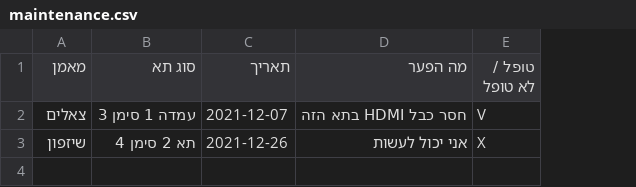
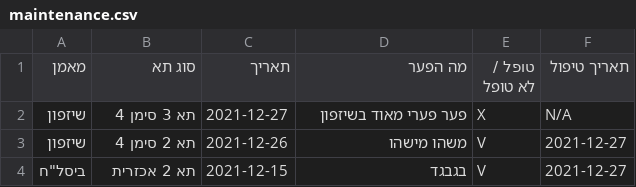
Before and after one commit to ArielGuralnick/elbit-ground-beta, a CSV file: app/db/driving/maintenance.csv, drawn as a sheet; removed rows and columns are numbered as before the commit, all else as after; the diff names each change by its address in the sheet, - before the commit and + after, or states it on an @@ line.

```diff
--- a/app/db/driving/maintenance.csv
+++ b/app/db/driving/maintenance.csv
+column F (תאריך טיפול), row 3: 2021-12-27
-row 2: צאלים | עמדה 1 סימן 3 | 2021-12-07 | חסר כבל HDMI בתא הזה | V
+row 2: שיזפון | תא 3 סימן 4 | 2021-12-27 | פער פערי מאוד בשיזפון | X | N/A
-D3 (מה הפער): אני יכול לעשות
+D3 (מה הפער): משהו מישהו
-E3 (טופל / לא טופל): X
+E3 (טופל / לא טופל): V
+row 4: ביסל"ח | תא 2 אכזרית | 2021-12-15 | בגבגד | V | 2021-12-27
```
Also changed, not shown: app/db/skyLark/maintenance.csv, app/db/tzevet/maintenance.csv, 26 other files.
